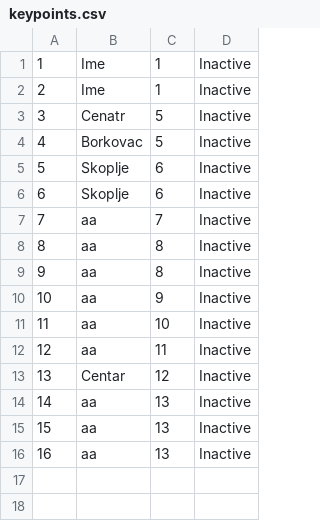
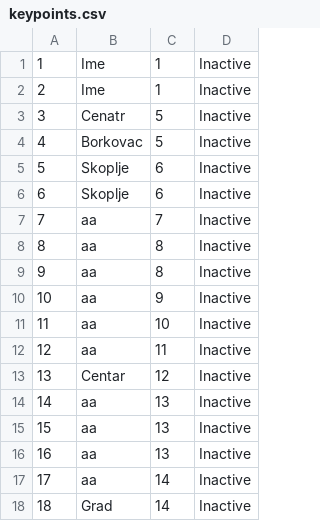
Before and after one commit to teodorazunic/SIMS, a CSV file: SIMS-Initial-Project-main/InitialProject/InitialProject/Resources/Data/keypoints.csv, drawn as a sheet; the diff names each change by its address in the sheet, - before the commit and + after, or states it on an @@ line.

```diff
--- a/SIMS-Initial-Project-main/InitialProject/InitialProject/Resources/Data/keypoints.csv
+++ b/SIMS-Initial-Project-main/InitialProject/InitialProject/Resources/Data/keypoints.csv
+row 17: 17 | aa | 14 | Inactive
+row 18: 18 | Grad | 14 | Inactive
```
Also changed, not shown: SIMS-Initial-Project-main/InitialProject/InitialProject/Resources/Data/tour.csv, 2 other files.
